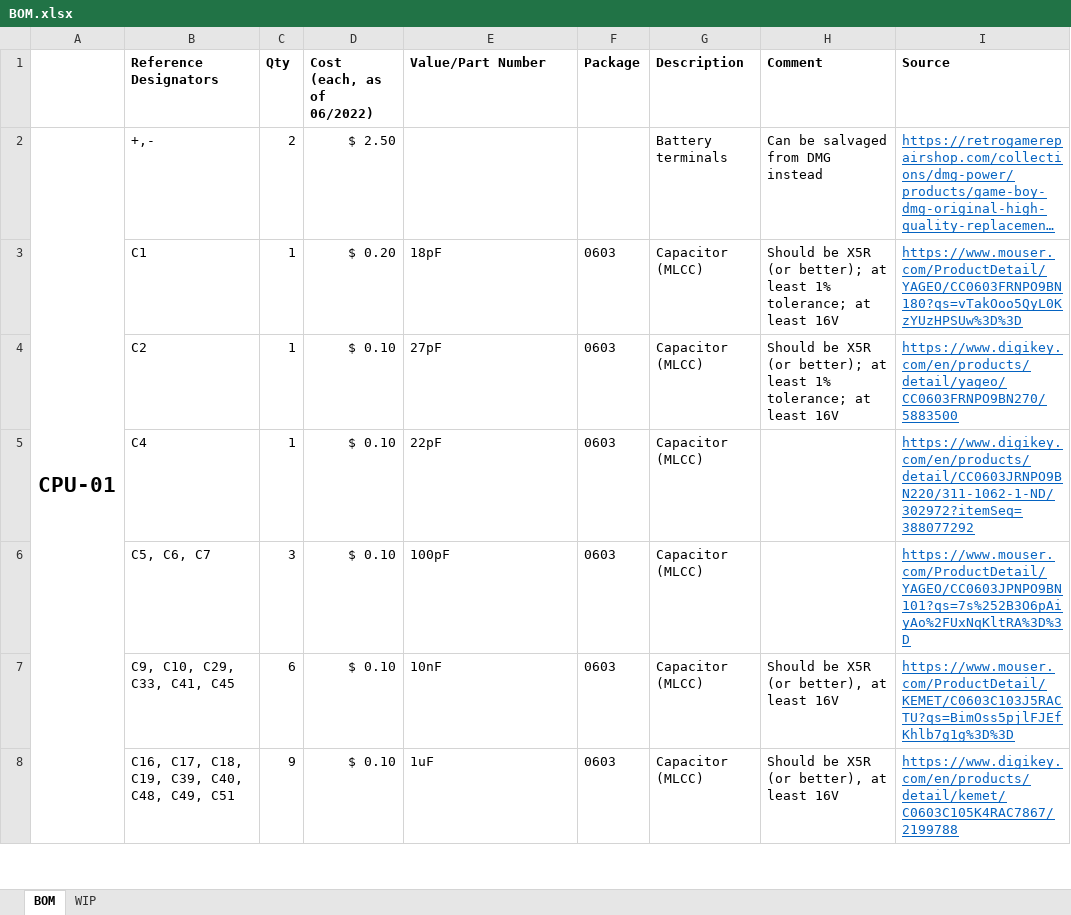
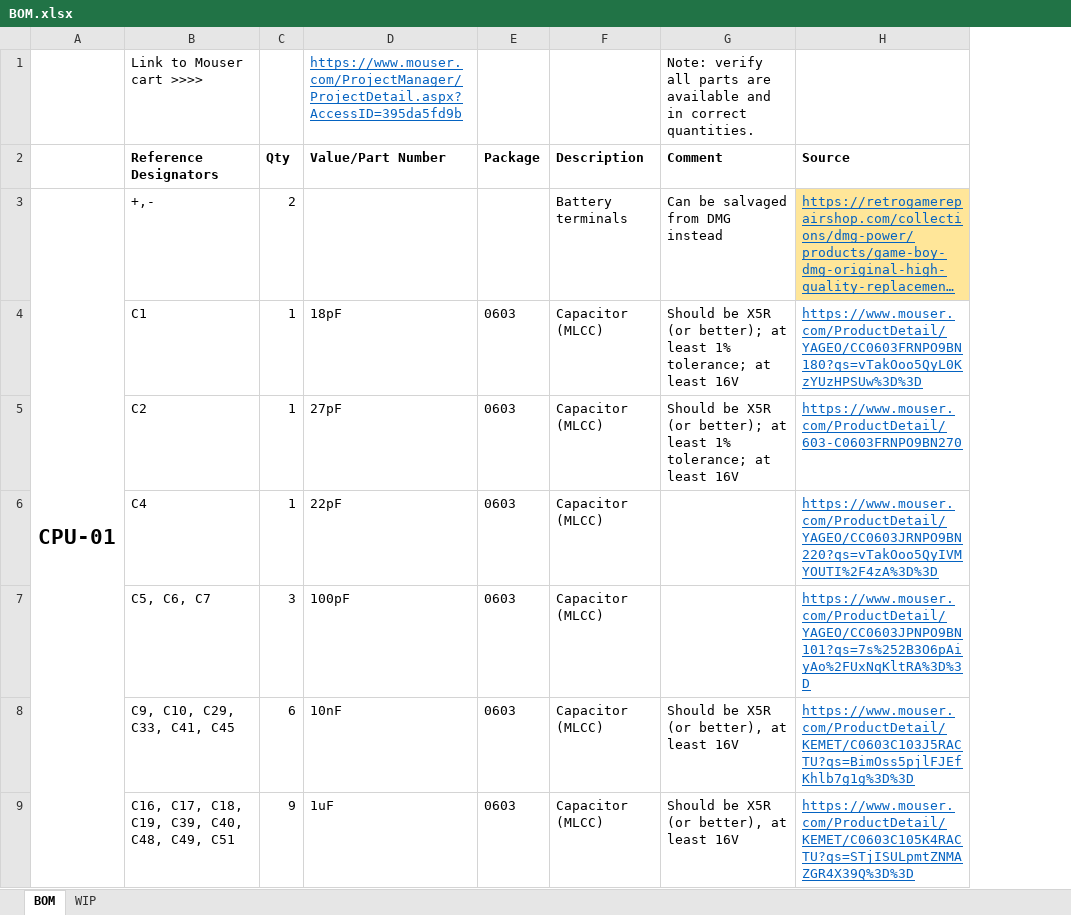
Before and after one commit to MouseBiteLabs/Game-Boy-DMG-Color, an Excel workbook: BOM.xlsx, sheet BOM, drawn as a sheet; only a part is shown; long unchanged cells end in …; values as stored, in another font and other column widths than the file's, no borders; removed rows and columns are numbered as before the commit, all else as after; the diff covers the shown part only; the diff names each change by its address in the sheet, - before the commit and + after, or states it on an @@ line.

Commit message:
Updated BOM

```diff
--- a/BOM.xlsx (sheet BOM)
+++ b/BOM.xlsx (sheet BOM)
-column D (Cost (each, as of 06/2022)), rows 2-8: $ 2.50 | $ 0.20 | $ 0.10 | $ 0.10 | $ 0.10 | $ 0.10 | $ 0.10
+row 1:  | Link to Mouser cart >>>> |  | https://www.mouser.com/ProjectManager/ProjectDetail.aspx?AccessID=395da5fd9b |  |  | Note: verify all parts are available and in correct quantities.
-H3 fill: none
+H3 fill: #FFE699
-H5 (Source): https://www.digikey.com/en/products/detail/yageo/CC0603FRNPO9BN270/5883500
+H5 (Source): https://www.mouser.com/ProductDetail/603-C0603FRNPO9BN270
-H6 (Source): https://www.digikey.com/en/products/detail/CC0603JRNPO9BN220/311-1062-1-ND/302972?itemSeq=388077292
+H6 (Source): https://www.mouser.com/ProductDetail/YAGEO/CC0603JRNPO9BN220?qs=vTakOoo5QyIVMYOUTI%2F4zA%3D%3D
-H9 (Source): https://www.digikey.com/en/products/detail/kemet/C0603C105K4RAC7867/2199788
+H9 (Source): https://www.mouser.com/ProductDetail/KEMET/C0603C105K4RACTU?qs=STjISULpmtZNMAZGR4X39Q%3D%3D
```
Also changed, not shown: 2 added rows, 6 removed rows, 60 edited cells and cell formats elsewhere in this sheet.
